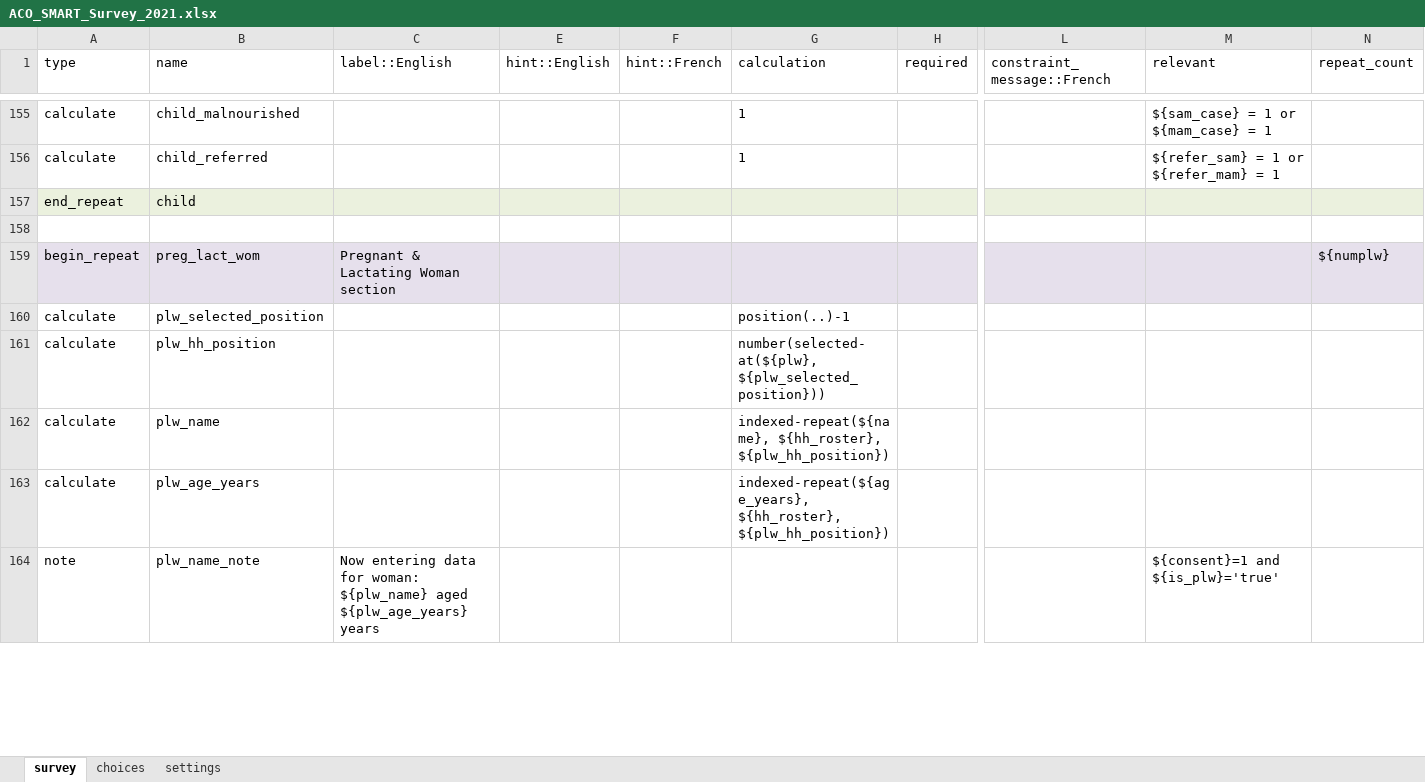
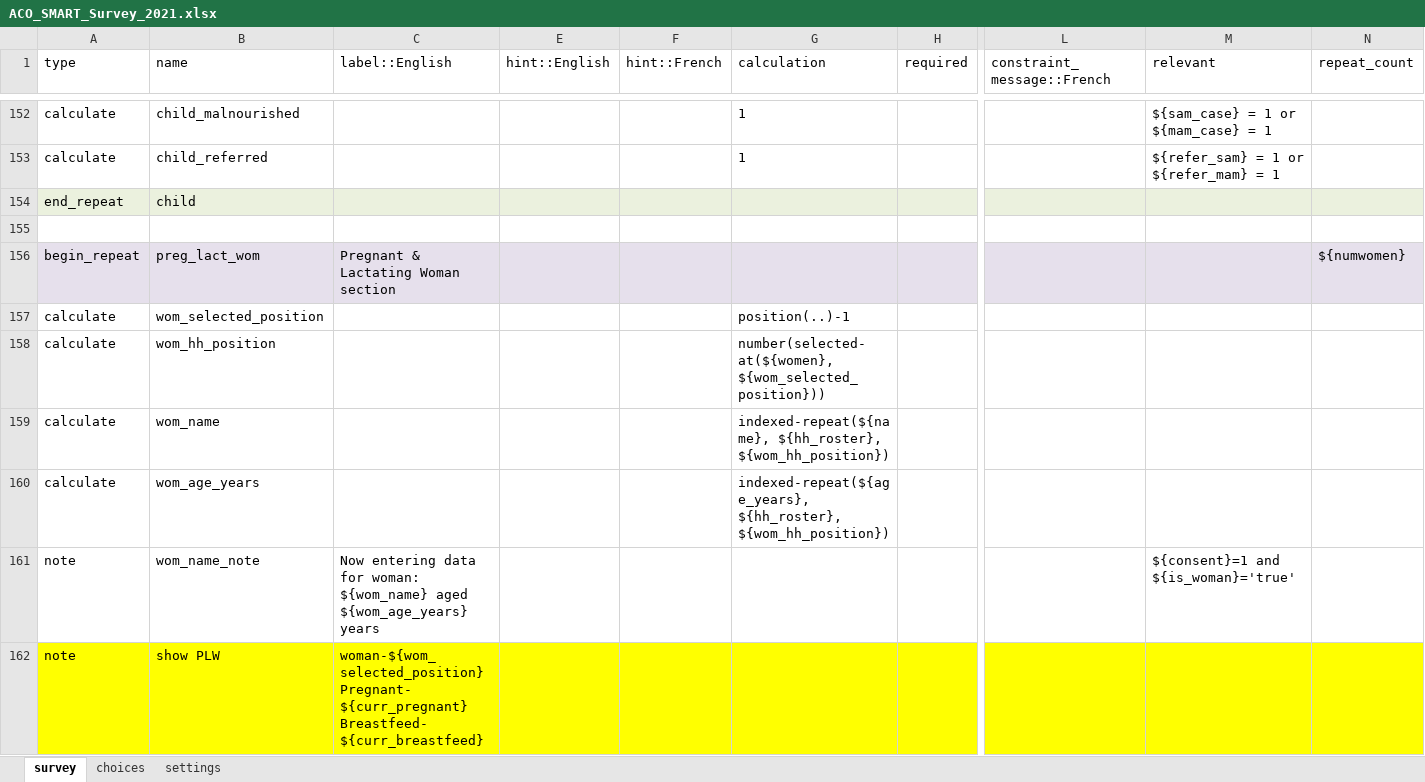
Before and after one commit to RobertJohnston/SMART-Questionnaire, an Excel workbook: ACO_SMART_Survey_2021.xlsx, sheet survey, drawn as a sheet; only a part is shown, gaps mark what is left out; values as stored, in another font and other column widths than the file's, no borders; addresses are those after the commit; rows hold the shown columns only; the diff covers the shown part only; the diff names each change by its address in the sheet, - before the commit and + after, or states it on an @@ line.

Commit message:
moved preg lact questions to women's sect

```diff
--- a/ACO_SMART_Survey_2021.xlsx (sheet survey)
+++ b/ACO_SMART_Survey_2021.xlsx (sheet survey)
-N156 (repeat_count): ${numplw}
+N156 (repeat_count): ${numwomen}
-B157 (name): plw_selected_position
+B157 (name): wom_selected_position
-B158 (name): plw_hh_position
+B158 (name): wom_hh_position
-G158 (calculation): number(selected-at(${plw}, ${plw_selected_position}))
+G158 (calculation): number(selected-at(${women}, ${wom_selected_position}))
-B159 (name): plw_name
+B159 (name): wom_name
-G159 (calculation): indexed-repeat(${name}, ${hh_roster}, ${plw_hh_position})
+G159 (calculation): indexed-repeat(${name}, ${hh_roster}, ${wom_hh_position})
-B160 (name): plw_age_years
+B160 (name): wom_age_years
-G160 (calculation): indexed-repeat(${age_years}, ${hh_roster}, ${plw_hh_position})
+G160 (calculation): indexed-repeat(${age_years}, ${hh_roster}, ${wom_hh_position})
-B161 (name): plw_name_note
+B161 (name): wom_name_note
-C161 (label::English): …for woman: ${plw_name} aged ${plw_age_years} years
+C161 (label::English): …for woman: ${wom_name} aged ${wom_age_years} years
-M161 (relevant): ${consent}=1 and ${is_plw}='true'
+M161 (relevant): ${consent}=1 and ${is_woman}='true'
+row 162: note | show PLW | woman-${wom_selected_position} Pregnant- ${curr_pregnant} Breastfeed- ${curr_breastfeed}
```
Also changed, not shown: 3 added rows, 3 removed rows, 12 edited cells and cell formats elsewhere in this sheet.
